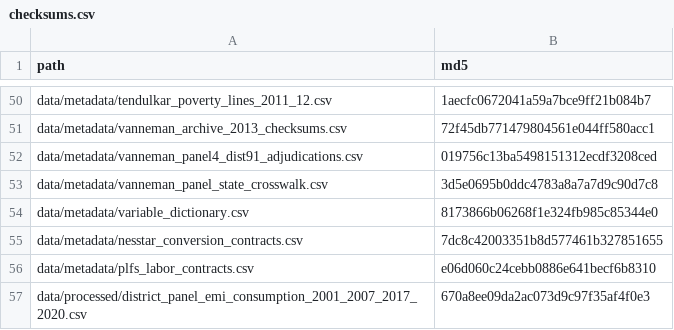
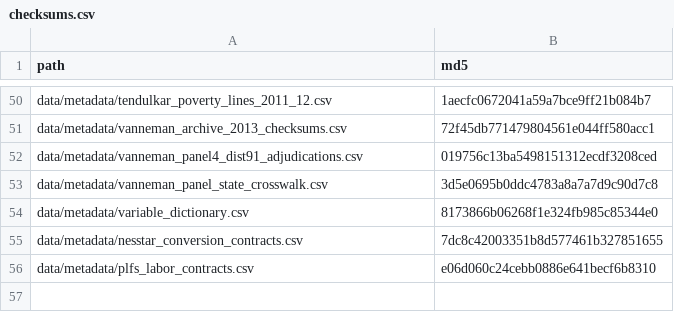
Before and after one commit to rishavbroy/emi-inequality-india, a CSV file: data/metadata/checksums.csv, drawn as a sheet; only a part is shown, gaps mark what is left out; the diff names each change by its address in the sheet, - before the commit and + after, or states it on an @@ line.

Commit message:
refactor(metadata): checksum immutable inputs only

```diff
--- a/data/metadata/checksums.csv
+++ b/data/metadata/checksums.csv
-row 57: data/processed/district_panel_emi_consumption_2001_2007_2017_2020.csv | 670a8ee09da2ac073d9c97f35af4f0e3
```
Also changed, not shown: 3 other files.
